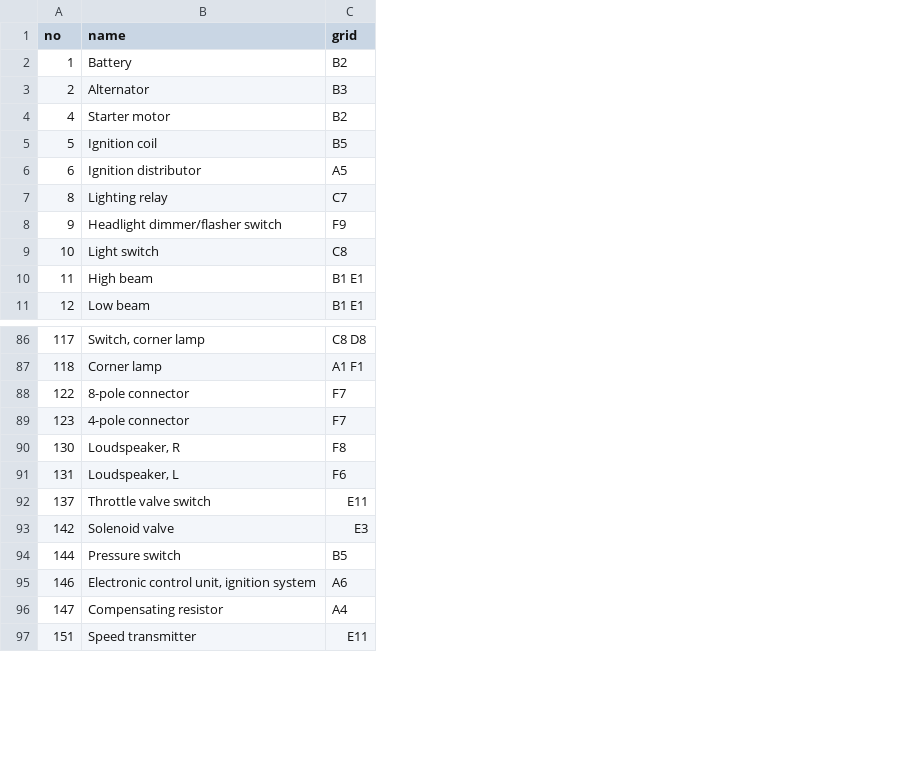
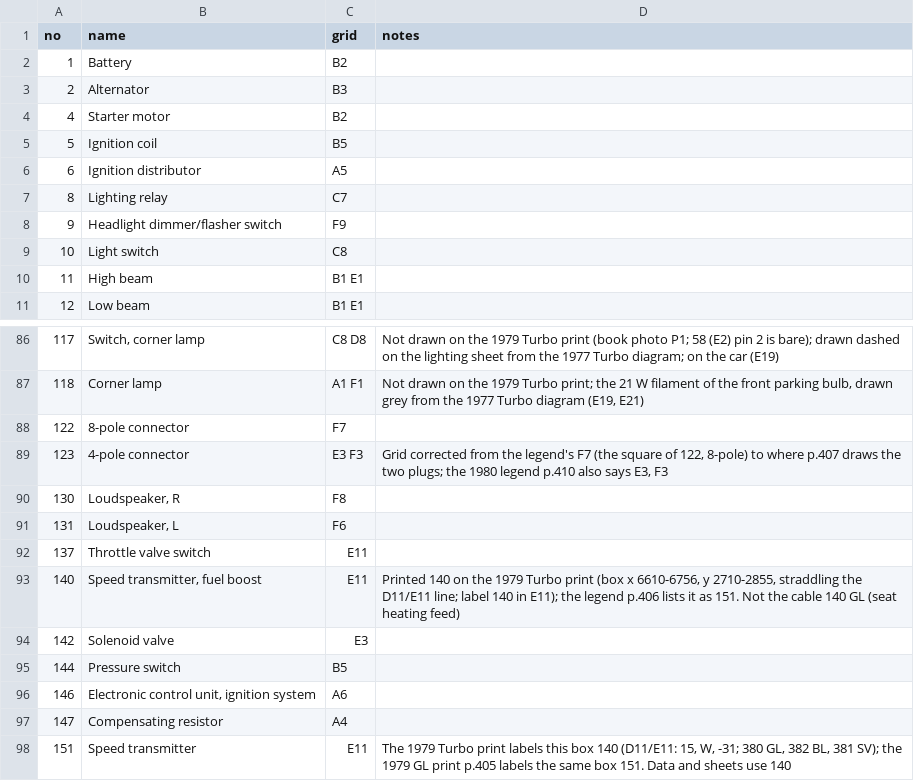
Before and after one commit to yeled/saab99-wiring, a CSV file: data/components.csv, drawn as a sheet; only a part is shown, gaps mark what is left out; the diff names each change by its address in the sheet, - before the commit and + after, or states it on an @@ line.

```diff
--- a/data/components.csv
+++ b/data/components.csv
+column D (notes), rows 86-89: Not drawn on the 1979 Turbo print (book photo P1; 58 (E2) pin 2 is bare); drawn dashed on the lighting sheet from the 1977 Turbo diagram; on the car (E19) | Not drawn on the 1979 Turbo print; the 21 W filament of the front parking bulb, drawn grey from the 1977 Turbo diagram (E19, E21) |  | Grid corrected from the legend's F7 (the square of 122, 8-pole) to where p.407 draws the two plugs; the 1980 legend p.410 also says E3, F3; row 98: The 1979 Turbo print labels this box 140 (D11/E11: 15, W, -31; 380 GL, 382 BL, 381 SV); the 1979 GL print p.405 labels the same box 151. Data and sheets use 140
-C89 (grid): F7
+C89 (grid): E3 F3
+row 93: 140 | Speed transmitter, fuel boost | E11 | Printed 140 on the 1979 Turbo print (box x 6610-6756, y 2710-2855, straddling the D11/E11 line; label 140 in E11); the legend p.406 lists it as 151. Not the cable 140 GL (seat heating feed)
```
Also changed, not shown: 4 other files.
